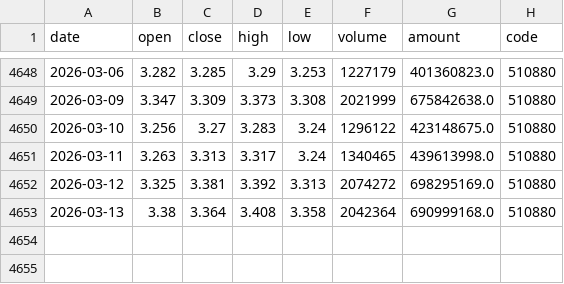
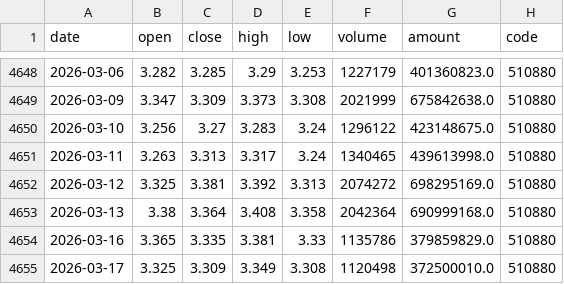
Before and after one commit to MKY508/mcp-cn-a-stock, a CSV file: data/510880.csv, drawn as a sheet; only a part is shown, gaps mark what is left out; the diff names each change by its address in the sheet, - before the commit and + after, or states it on an @@ line.

```diff
--- a/data/510880.csv
+++ b/data/510880.csv
+row 4654: 2026-03-16 | 3.365 | 3.335 | 3.381 | 3.33 | 1135786 | 379859829.0 | 510880
+row 4655: 2026-03-17 | 3.325 | 3.309 | 3.349 | 3.308 | 1120498 | 372500010.0 | 510880
```
Also changed, not shown: data/510300.csv, 2 other files.
